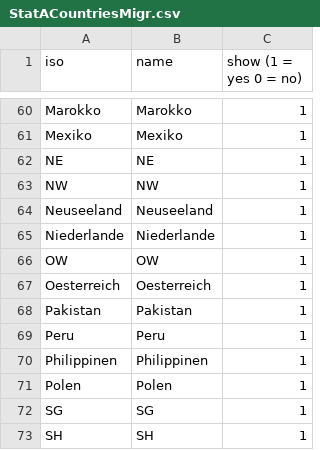
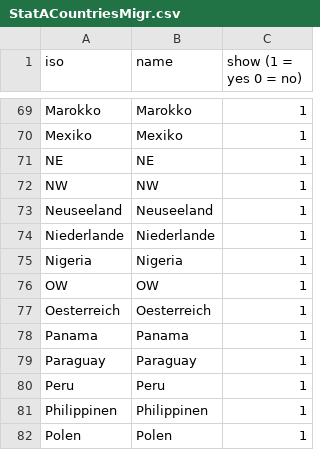
Before and after one commit to StataBS/baselmigration, a CSV file: data/StatACountriesMigr.csv, drawn as a sheet; only a part is shown, gaps mark what is left out; the shorter side is filled out with more unchanged rows; addresses are those after the commit; the diff covers the shown part only; the diff names each change by its address in the sheet, - before the commit and + after, or states it on an @@ line.

```diff
--- a/data/StatACountriesMigr.csv
+++ b/data/StatACountriesMigr.csv
+row 75: Nigeria | Nigeria | 1
@@ column A (iso) renumbered in row 78 @@
-B78 (name): Pakistan
+B78 (name): Panama
+row 79: Paraguay | Paraguay | 1
```
Also changed, not shown: 17 added rows and 3 removed rows elsewhere in this file, 2 other files.
